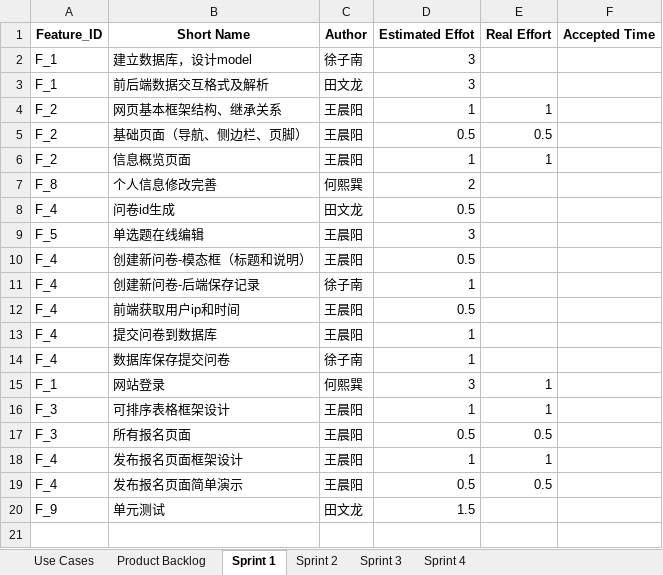
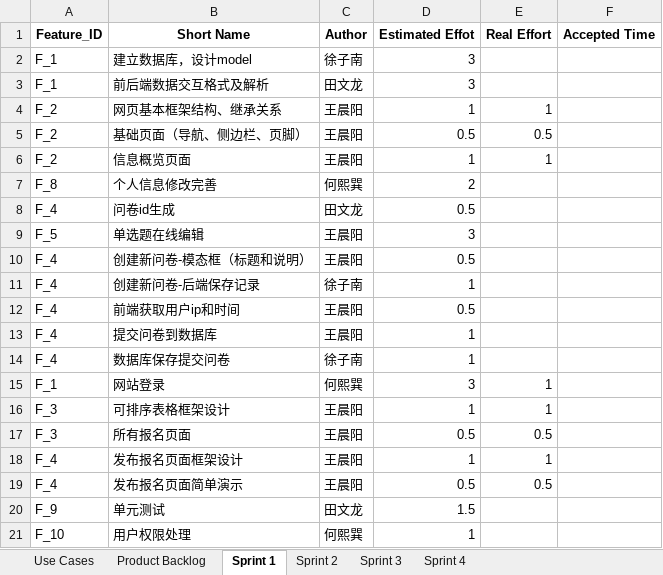
Before and after one commit to THUwangcy/Tsinghua-Statistical-Information-Platform, an Excel workbook: doc/迭代开发计划_whyNotDance.xlsx, sheet Sprint 1, drawn as a sheet; values as stored, in another font and other column widths than the file's, no borders; the diff names each change by its address in the sheet, - before the commit and + after, or states it on an @@ line.

```diff
--- a/doc/迭代开发计划_whyNotDance.xlsx (sheet Sprint 1)
+++ b/doc/迭代开发计划_whyNotDance.xlsx (sheet Sprint 1)
+row 21: F_10 | 用户权限处理 | 何熙巽 | 1
```
Also changed, not shown: 13 other files.
